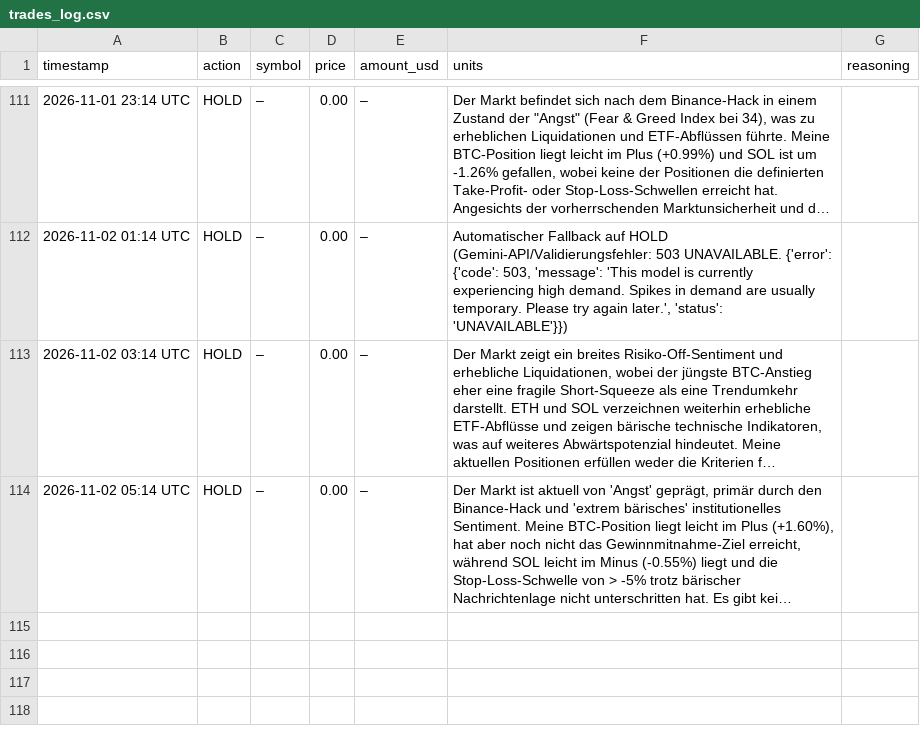
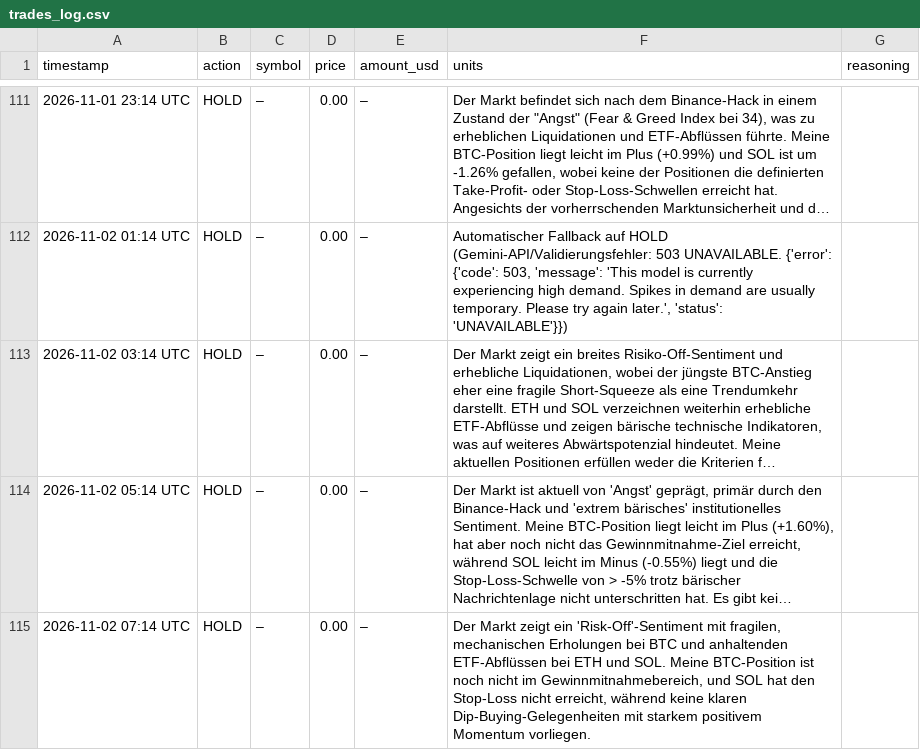
Before and after one commit to hrsnr/crypto_bot, a CSV file: trades_log.csv, drawn as a sheet; only a part is shown, gaps mark what is left out; long unchanged cells end in …; the diff names each change by its address in the sheet, - before the commit and + after, or states it on an @@ line.

```diff
--- a/trades_log.csv
+++ b/trades_log.csv
+row 115: 2026-11-02 07:14 UTC | HOLD | – | 0.00 | – | Der Markt zeigt ein 'Risk-Off'-Sentiment mit fragilen, mechanischen Erholungen bei BTC und anhaltenden ETF-Abflüssen bei ETH und SOL. Meine BTC-Position ist noch nicht im Gewinnmitnahmebereich, und SOL hat den Stop-Loss nicht erreicht, während keine klaren Dip-Buying-Gelegenheiten mit starkem positivem Momentum vorliegen.
```
Also changed, not shown: portfolio_history.csv.
